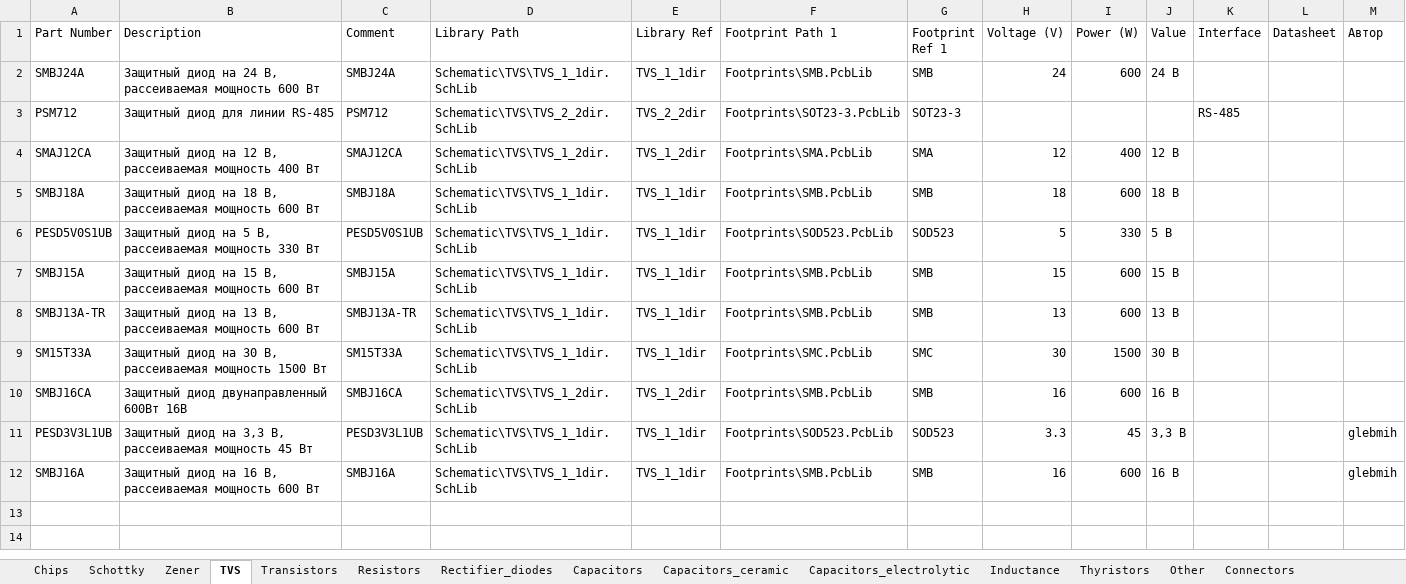
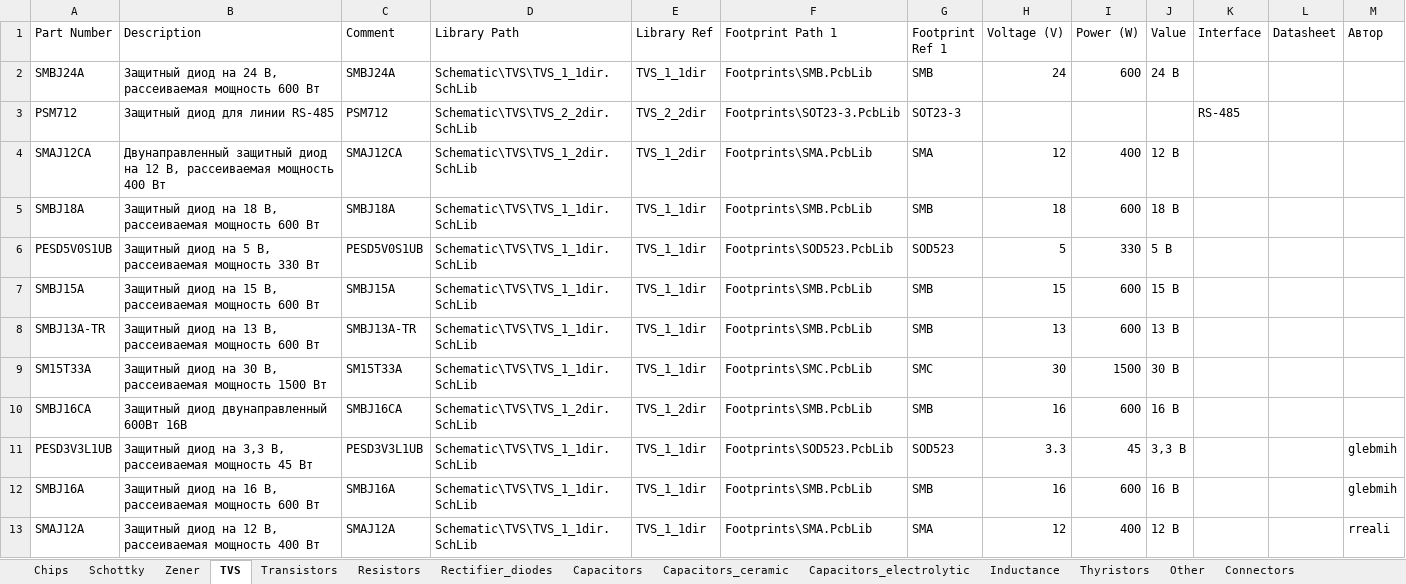
Before and after one commit to hydronautics-team/Hydrolib, an Excel workbook: Database/Hydrolib_bd.xlsm, sheet TVS, drawn as a sheet; values as stored, in another font and other column widths than the file's, no borders; table styles not drawn; the diff names each change by its address in the sheet, - before the commit and + after, or states it on an @@ line.

Commit message:
поправил твс диод

```diff
--- a/Database/Hydrolib_bd.xlsm (sheet TVS)
+++ b/Database/Hydrolib_bd.xlsm (sheet TVS)
-B4 (Description): Защитный диод на…
+B4 (Description): Двунаправленный защитный диод на…
+row 13: SMAJ12A | Защитный диод на 12 В, рассеиваемая мощность 400 Вт | SMAJ12A | Schematic\TVS\TVS_1_1dir.SchLib | TVS_1_1dir | Footprints\SMA.PcbLib | SMA | 12 | 400 | 12 В |  |  | rreali
```
Also changed, not shown: 2 other files.
